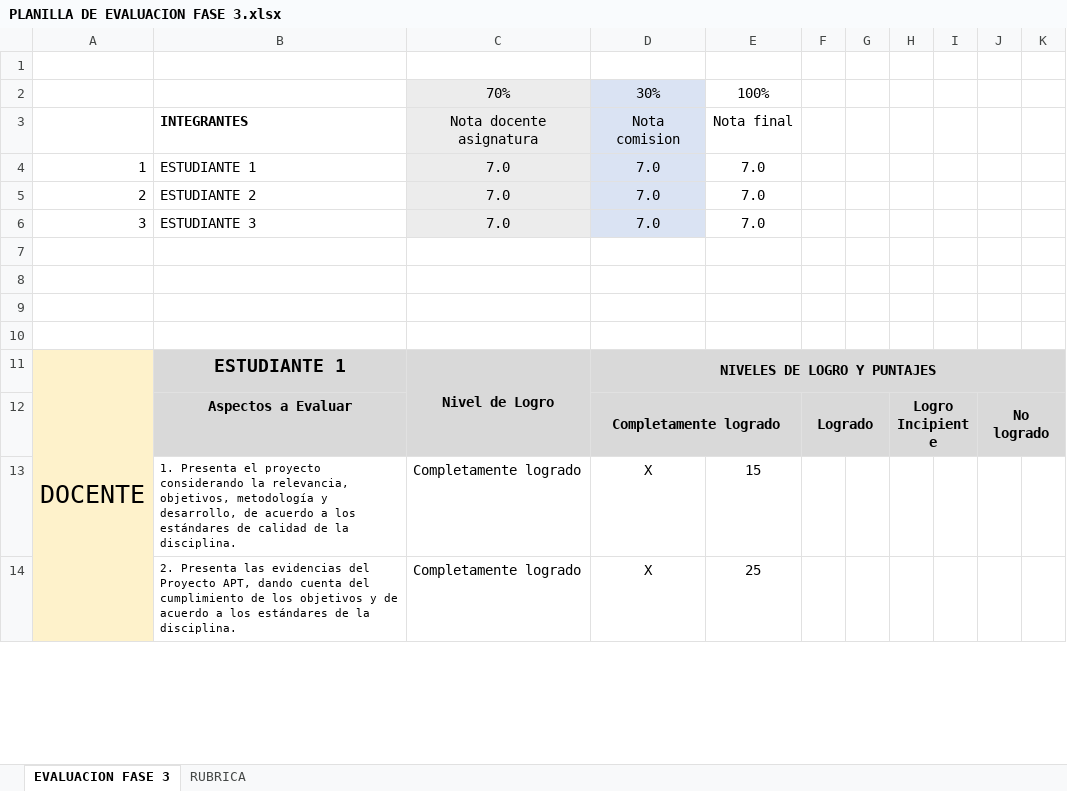
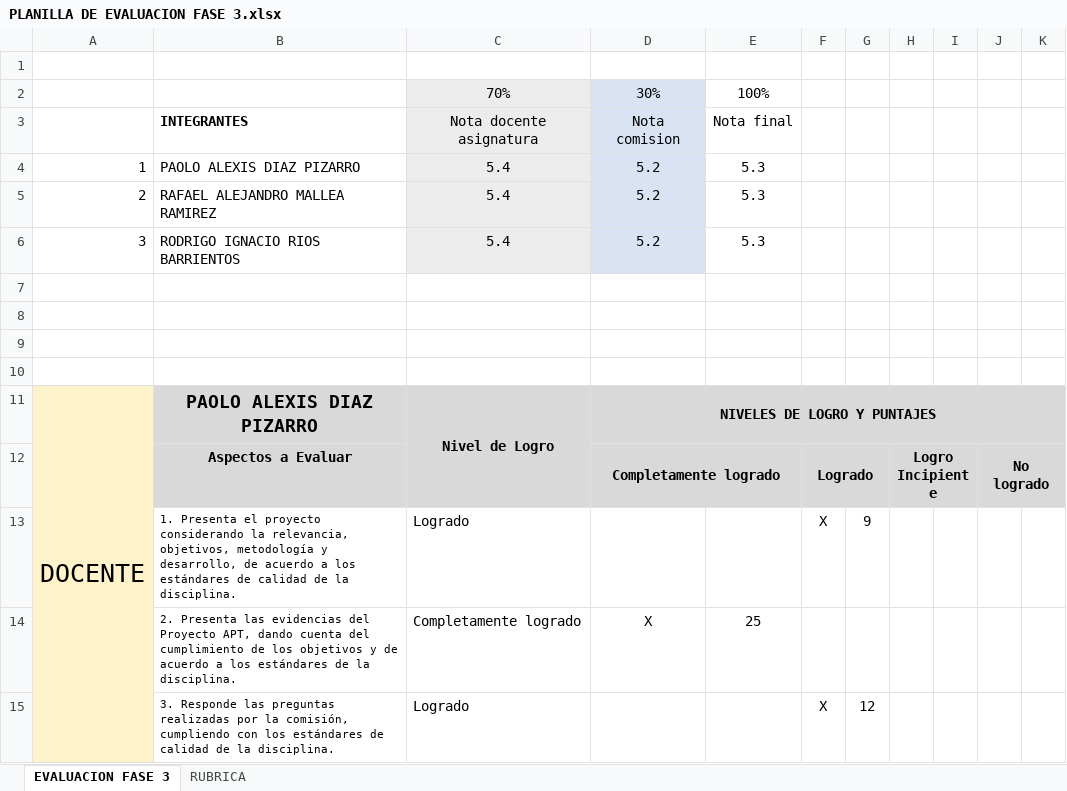
Before and after one commit to paolo0oo/CAPSTONE, an Excel workbook: Fase 3/Evidencias Grupales/PLANILLA DE EVALUACION FASE 3.xlsx, sheet EVALUACION FASE 3, drawn as a sheet; only a part is shown; values as stored, in another font and other column widths than the file's, no borders; conditional formats not drawn; removed rows and columns are numbered as before the commit, all else as after; the diff covers the shown part only; the diff names each change by its address in the sheet, - before the commit and + after, or states it on an @@ line.

Commit message:
Add files via upload

```diff
--- a/Fase 3/Evidencias Grupales/PLANILLA DE EVALUACION FASE 3.xlsx (sheet EVALUACION FASE 3)
+++ b/Fase 3/Evidencias Grupales/PLANILLA DE EVALUACION FASE 3.xlsx (sheet EVALUACION FASE 3)
-row 4: 1 | ESTUDIANTE 1 | 7.0 | 7.0 | 7.0
-row 5: 2 | ESTUDIANTE 2 | 7.0 | 7.0 | 7.0
-row 6: 3 | ESTUDIANTE 3 | 7.0 | 7.0 | 7.0
+row 4: 1 | PAOLO ALEXIS DIAZ PIZARRO | 5.4 | 5.2 | 5.3
+row 5: 2 | RAFAEL ALEJANDRO MALLEA RAMIREZ | 5.4 | 5.2 | 5.3
+row 6: 3 | RODRIGO IGNACIO RIOS BARRIENTOS | 5.4 | 5.2 | 5.3
-A11:A21 merged
+A11:A21 merged
-B11: ESTUDIANTE 1
+B11: PAOLO ALEXIS DIAZ PIZARRO
-row 13:  | 1. Presenta el proyecto considerando la relevancia, objetivos, metodología y desarrollo, de acuerdo a los estándares de calidad de la disciplina. | Completamente logrado | X | 15
+row 13:  | 1. Presenta el proyecto considerando la relevancia, objetivos, metodología y desarrollo, de acuerdo a los estándares de calidad de la disciplina. | Logrado |  |  | X | 9
+row 15:  | 3. Responde las preguntas realizadas por la comisión, cumpliendo con los estándares de calidad de la disciplina. | Logrado |  |  | X | 12
```
Also changed, not shown: 31 added rows, 32 removed rows, 14 moved rows, 20 edited cells, cell formats and merged cells elsewhere in this sheet, formulas that keep their value.
